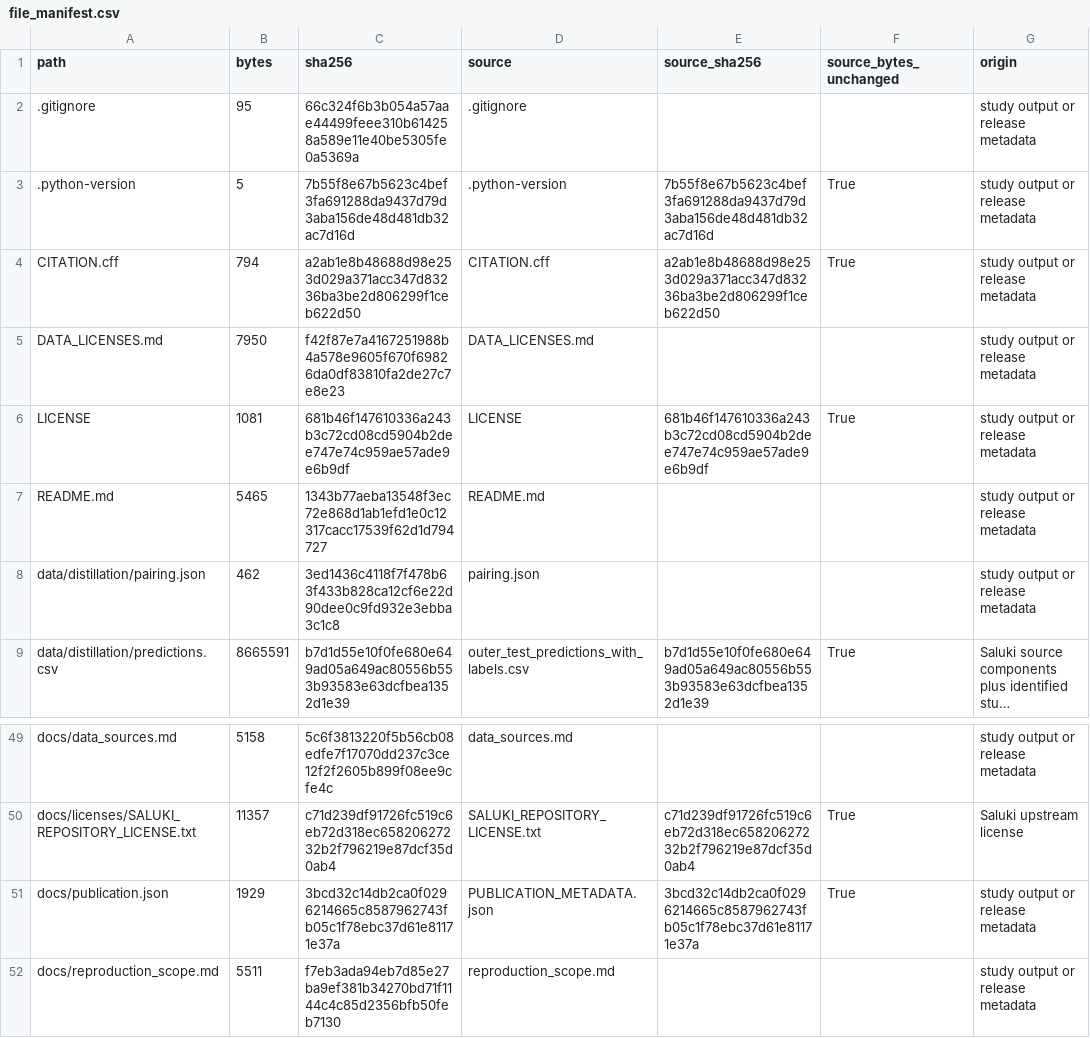
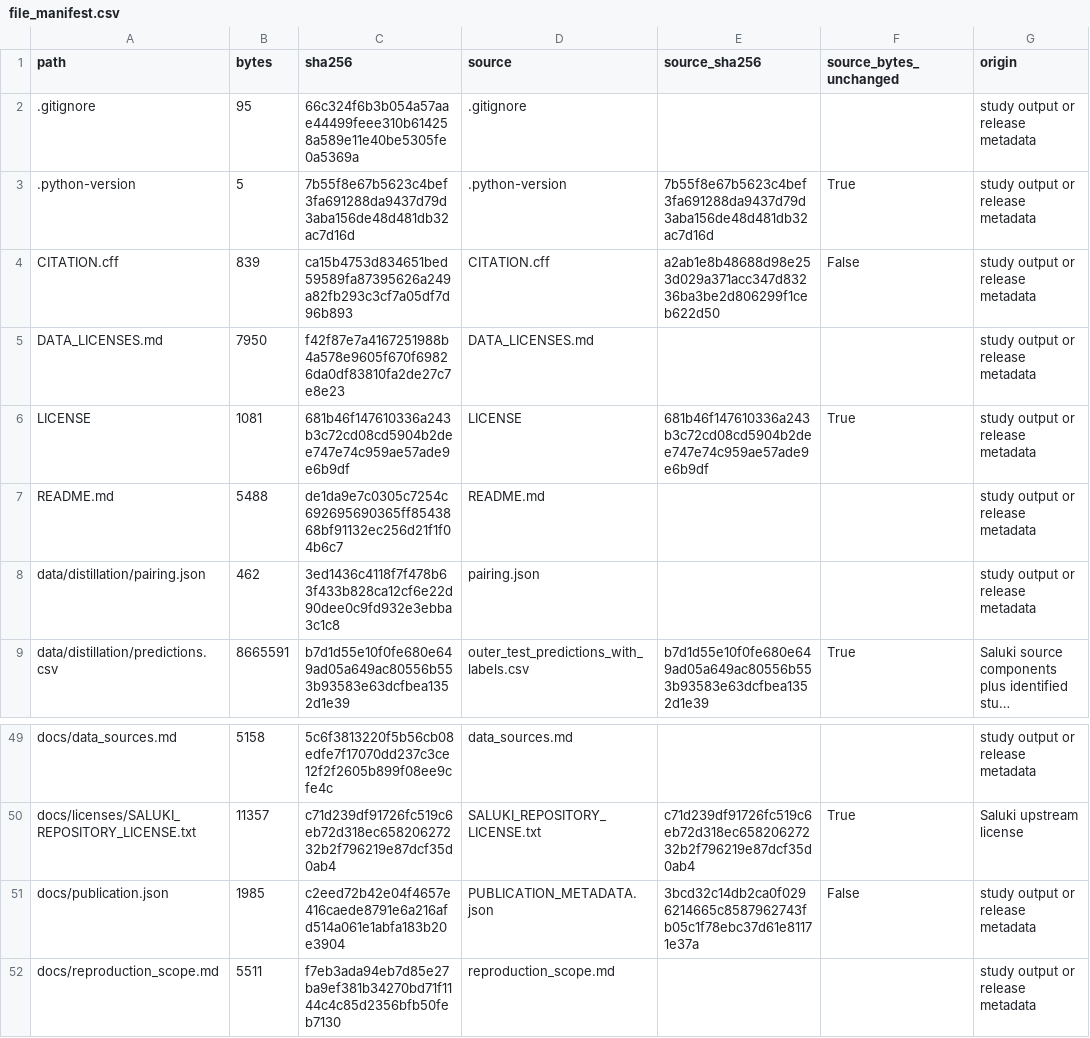
Before and after one commit to Devi010203/mrna-half-life-complementarity, a CSV file: docs/file_manifest.csv, drawn as a sheet; only a part is shown, gaps mark what is left out; long unchanged cells end in …; the diff names each change by its address in the sheet, - before the commit and + after, or states it on an @@ line.

```diff
--- a/docs/file_manifest.csv
+++ b/docs/file_manifest.csv
-B4 (bytes): 794
+B4 (bytes): 839
-C4 (sha256): a2ab1e8b48688d98e253d029a371acc347d83236ba3be2d806299f1ceb622d50
+C4 (sha256): ca15b4753d834651bed59589fa87395626a249a82fb293c3cf7a05df7d96b893
-F4 (source_bytes_unchanged): True
+F4 (source_bytes_unchanged): False
-B7 (bytes): 5465
+B7 (bytes): 5488
-C7 (sha256): 1343b77aeba13548f3ec72e868d1ab1efd1e0c12317cacc17539f62d1d794727
+C7 (sha256): de1da9e7c0305c7254c692695690365ff8543868bf91132ec256d21f1f04b6c7
-B51 (bytes): 1929
+B51 (bytes): 1985
-C51 (sha256): 3bcd32c14db2ca0f0296214665c8587962743fb05c1f78ebc37d61e81171e37a
+C51 (sha256): c2eed72b42e04f4657e416caede8791e6a216afd514a061e1abfa183b20e3904
-F51 (source_bytes_unchanged): True
+F51 (source_bytes_unchanged): False
```
Also changed, not shown: 3 other files.
